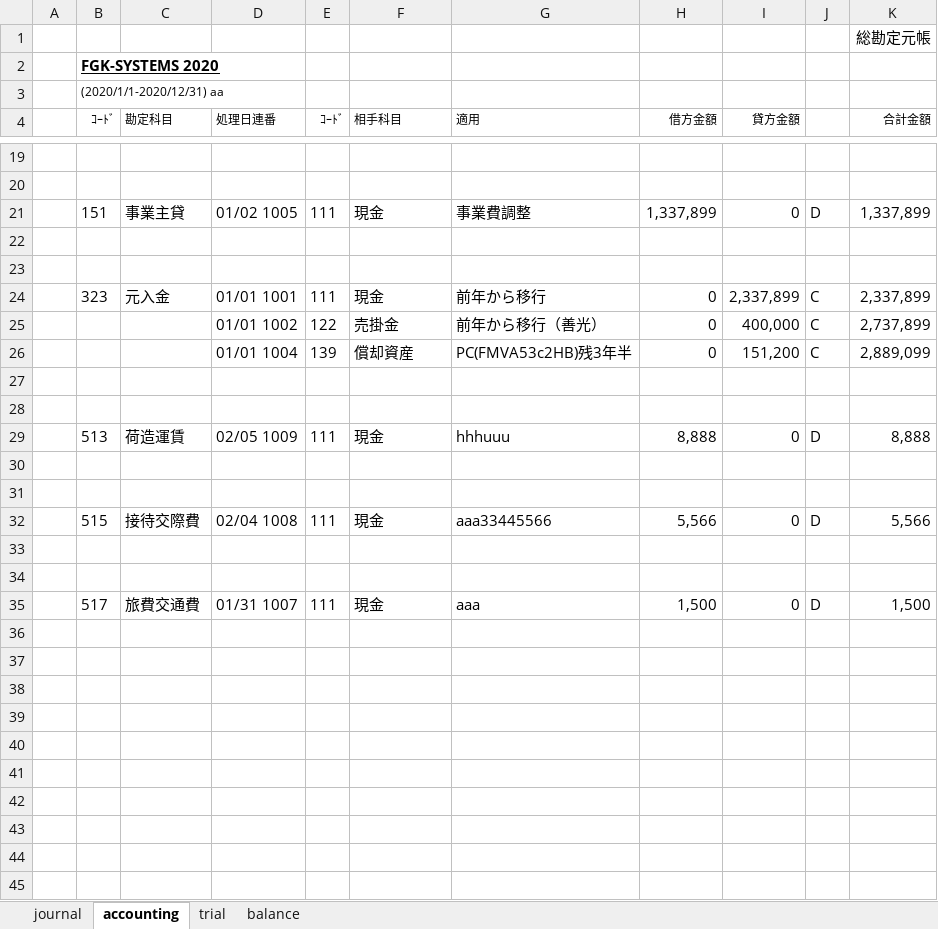
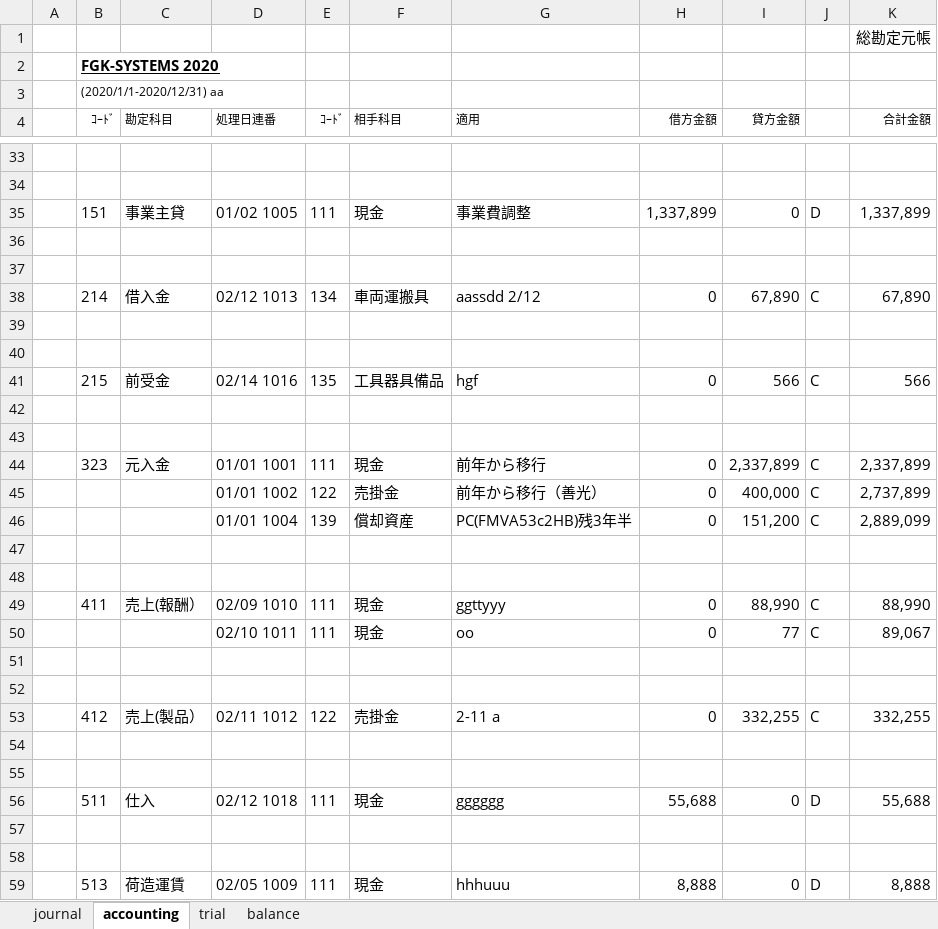
Before and after one commit to hfujiike/voq3, an Excel workbook: voqui/bin/Debug/VOQ3D0.xlsx, sheet accounting, drawn as a sheet; only a part is shown, gaps mark what is left out; the shorter side is filled out with more unchanged rows; values as stored, in another font and other column widths than the file's, no borders; the diff covers the shown part only; the diff names each change by its address in the sheet, - before the commit and + after, or states it on an @@ line.

```diff
--- a/voqui/bin/Debug/VOQ3D0.xlsx (sheet accounting)
+++ b/voqui/bin/Debug/VOQ3D0.xlsx (sheet accounting)
+row 38:  | 214 | 借入金 | 02/12 1013 | 134 | 車両運搬具 | aassdd 2/12 | 0 | 67,890 | C | 67,890
+row 39: (empty)
+row 40: (empty)
+row 41:  | 215 | 前受金 | 02/14 1016 | 135 | 工具器具備品 | hgf | 0 | 566 | C | 566
+row 42: (empty)
+row 43: (empty)
+row 47: (empty)
+row 48: (empty)
+row 49:  | 411 | 売上(報酬） | 02/09 1010 | 111 | 現金 | ggttyyy | 0 | 88,990 | C | 88,990
+row 50:  |  |  | 02/10 1011 | 111 | 現金 | oo | 0 | 77 | C | 89,067
+row 51: (empty)
+row 52: (empty)
+row 53:  | 412 | 売上(製品） | 02/11 1012 | 122 | 売掛金 | 2-11 a | 0 | 332,255 | C | 332,255
+row 54: (empty)
+row 55: (empty)
+row 56:  | 511 | 仕入 | 02/12 1018 | 111 | 現金 | gggggg | 55,688 | 0 | D | 55,688
```
Also changed, not shown: 16 added rows elsewhere in this sheet, sheet trial, sheet balance, sheet journal, 35 other files.
